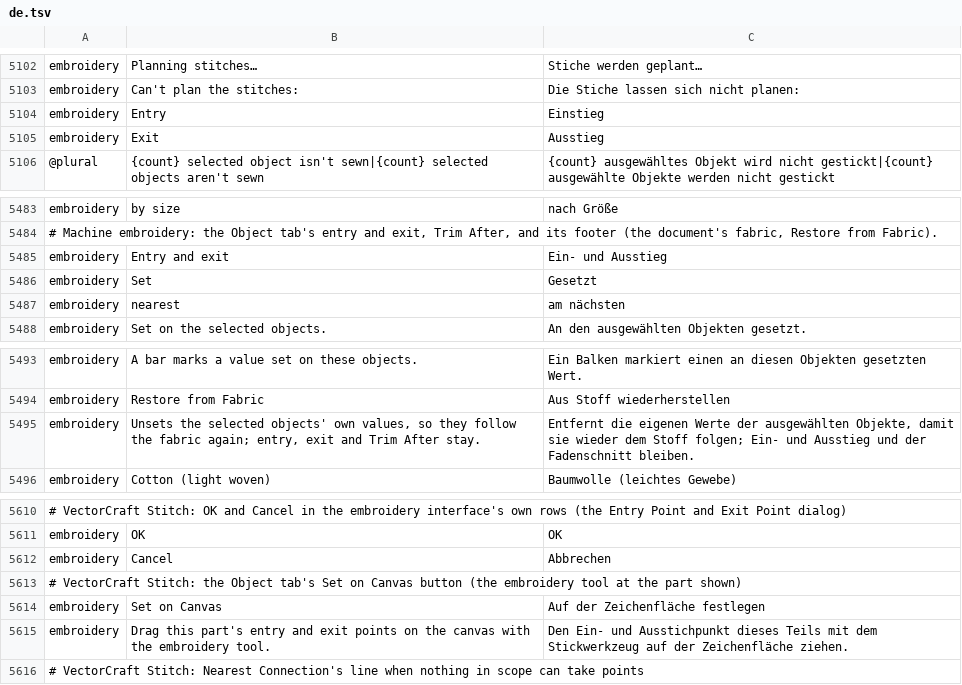
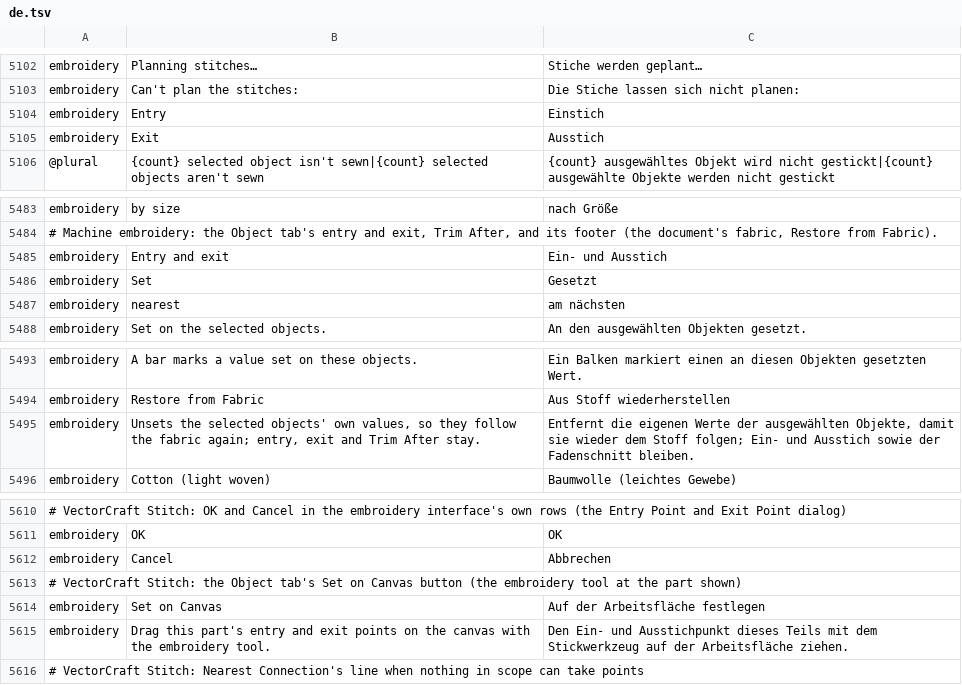
Before and after one commit to przbat-public/vectorcraft-stitch, a TSV file: crates/ui-egui/src/i18n/de.tsv, drawn as a sheet; only a part is shown, gaps mark what is left out.

```diff
--- a/crates/ui-egui/src/i18n/de.tsv
+++ b/crates/ui-egui/src/i18n/de.tsv
@@ -5103,4 +5103,4 @@ embroidery	Planning stitches…	Stiche werden geplant…
 embroidery	Can't plan the stitches:	Die Stiche lassen sich nicht planen:
-embroidery	Entry	Einstieg
-embroidery	Exit	Ausstieg
+embroidery	Entry	Einstich
+embroidery	Exit	Ausstich
 @plural	{count} selected object isn't sewn|{count} selected objects aren't sewn	{count} ausgewähltes Objekt wird nicht gestickt|{count} ausgewählte Objekte werden nicht gestickt
@@ -5484,3 +5484,3 @@ embroidery	by size	nach Größe
 # Machine embroidery: the Object tab's entry and exit, Trim After, and its footer (the document's fabric, Restore from Fabric).
-embroidery	Entry and exit	Ein- und Ausstieg
+embroidery	Entry and exit	Ein- und Ausstich
 embroidery	Set	Gesetzt
@@ -5494,3 +5494,3 @@ embroidery	A bar marks a value set on these objects.	Ein Balken markiert einen a
 embroidery	Restore from Fabric	Aus Stoff wiederherstellen
-embroidery	Unsets the selected objects' own values, so they follow the fabric again; entry, exit and Trim After stay.	Entfernt die eigenen Werte der ausgewählten Objekte, damit sie wieder dem Stoff folgen; Ein- und Ausstieg und der Fadenschnitt bleiben.
+embroidery	Unsets the selected objects' own values, so they follow the fabric again; entry, exit and Trim After stay.	Entfernt die eigenen Werte der ausgewählten Objekte, damit sie wieder dem Stoff folgen; Ein- und Ausstich sowie der Fadenschnitt bleiben.
 embroidery	Cotton (light woven)	Baumwolle (leichtes Gewebe)
@@ -5613,4 +5613,4 @@ embroidery	Cancel	Abbrechen
 # VectorCraft Stitch: the Object tab's Set on Canvas button (the embroidery tool at the part shown)
-embroidery	Set on Canvas	Auf der Zeichenfläche festlegen
-embroidery	Drag this part's entry and exit points on the canvas with the embroidery tool.	Den Ein- und Ausstichpunkt dieses Teils mit dem Stickwerkzeug auf der Zeichenfläche ziehen.
+embroidery	Set on Canvas	Auf der Arbeitsfläche festlegen
+embroidery	Drag this part's entry and exit points on the canvas with the embroidery tool.	Den Ein- und Ausstichpunkt dieses Teils mit dem Stickwerkzeug auf der Arbeitsfläche ziehen.
 # VectorCraft Stitch: Nearest Connection's line when nothing in scope can take points
```
Also changed, not shown: crates/ui-egui/src/i18n/fi.tsv, crates/ui-egui/src/i18n/fr.tsv, 4 other files.
